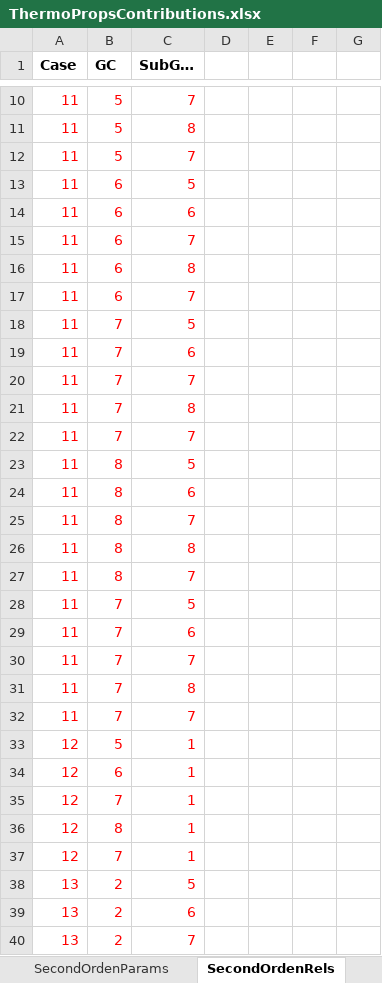
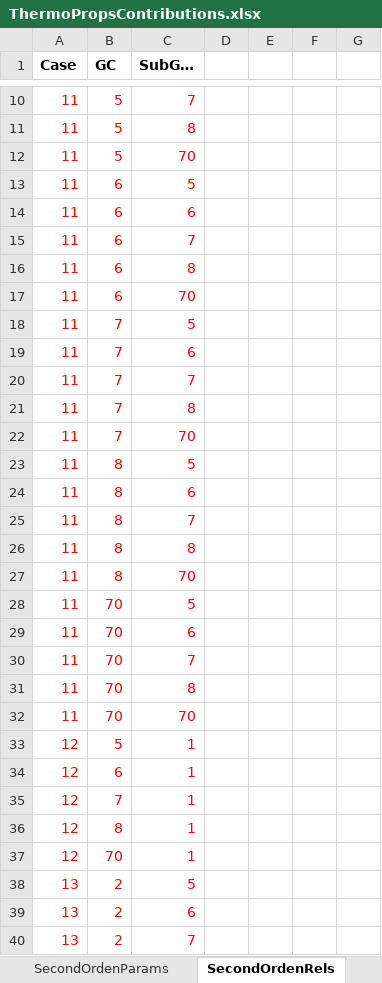
Before and after one commit to kadriand/solvents-camd, an Excel workbook: data/ThermoPropsContributions.xlsx, sheet SecondOrdenRels, drawn as a sheet; only a part is shown, gaps mark what is left out; values as stored, in another font and other column widths than the file's, no borders; the diff covers the shown part only; the diff names each change by its address in the sheet, - before the commit and + after, or states it on an @@ line.

Commit message:
Second order groups with new excel file done!!

```diff
--- a/data/ThermoPropsContributions.xlsx (sheet SecondOrdenRels)
+++ b/data/ThermoPropsContributions.xlsx (sheet SecondOrdenRels)
-C12 (SubG…): 7
+C12 (SubG…): 70
-C17 (SubG…): 7
+C17 (SubG…): 70
-C22 (SubG…): 7
+C22 (SubG…): 70
-C27 (SubG…): 7
+C27 (SubG…): 70
-B28:B32 (GC): 7
+B28:B32 (GC): 70
-C32 (SubG…): 7
+C32 (SubG…): 70
-B37 (GC): 7
+B37 (GC): 70
```
Also changed, not shown: 51 edited cells elsewhere in this sheet, data/Unifac-2017.xlsx, src/resources/properties/ThermoPropsContributions.xlsx, 17 other files.
